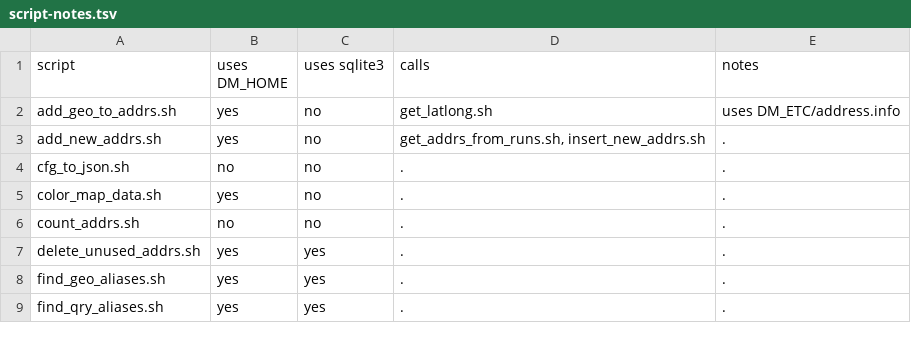
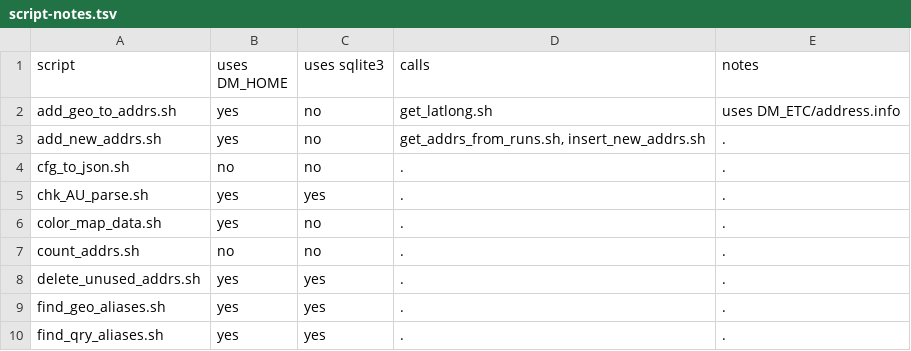
Before and after one commit to tjmacke/dd_maps, a TSV file: scripts/script-notes.tsv, drawn as a sheet; only a part is shown; the diff names each change by its address in the sheet, - before the commit and + after, or states it on an @@ line.

Commit message:
script-notes.tsv	-- updated to include chk_AU_parse.sh

```diff
--- a/scripts/script-notes.tsv
+++ b/scripts/script-notes.tsv
+row 5: chk_AU_parse.sh | yes | yes | . | .
```
